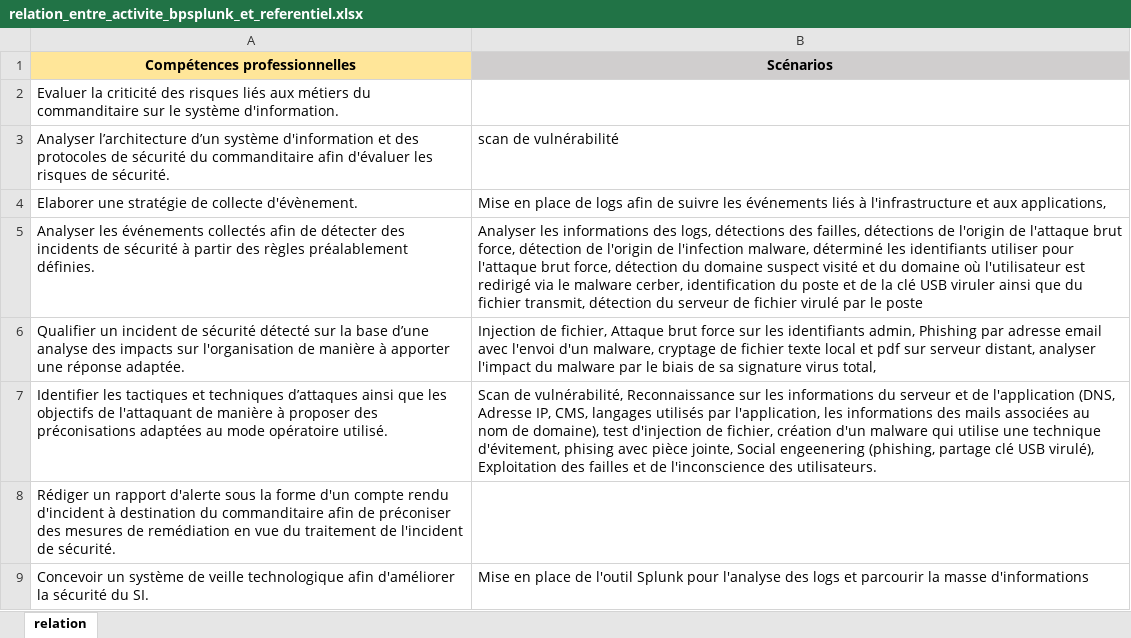
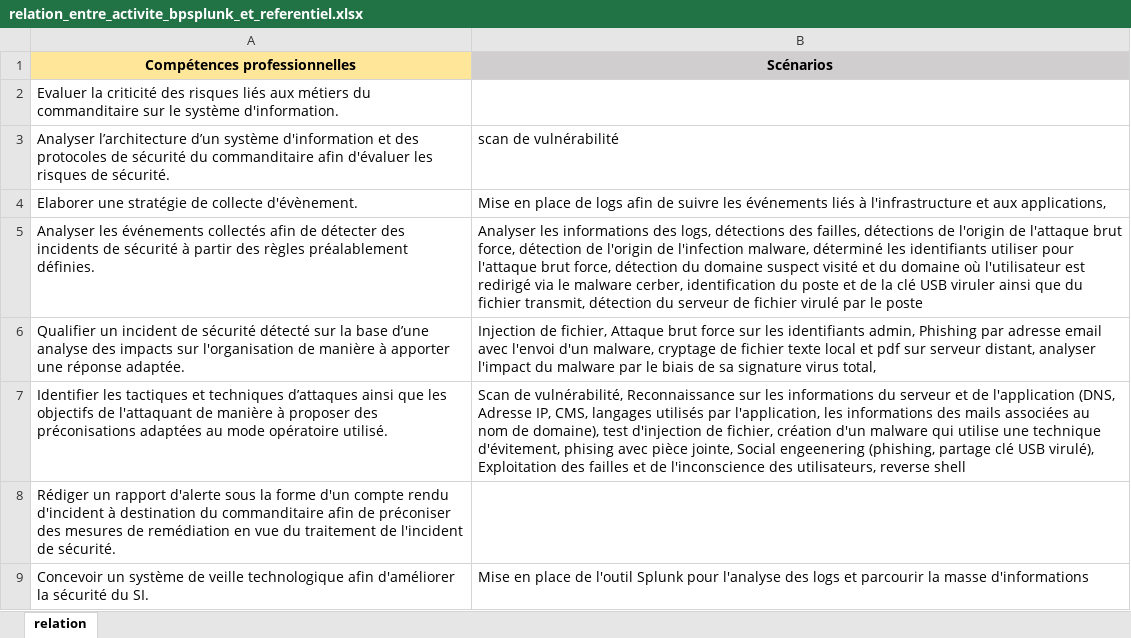
Before and after one commit to Darylabrador/cybersecurite, an Excel workbook: relation_entre_activite_bpsplunk_et_referentiel.xlsx, sheet relation, drawn as a sheet; values as stored, in another font and other column widths than the file's, no borders; charts and pictures not drawn; the diff names each change by its address in the sheet, - before the commit and + after, or states it on an @@ line.

Commit message:
update relation files

```diff
--- a/relation_entre_activite_bpsplunk_et_referentiel.xlsx (sheet relation)
+++ b/relation_entre_activite_bpsplunk_et_referentiel.xlsx (sheet relation)
-B7 (Scénarios): …l'inconscience des utilisateurs.
+B7 (Scénarios): …l'inconscience des utilisateurs, reverse shell
```
Also changed, not shown: charts or pictures.
